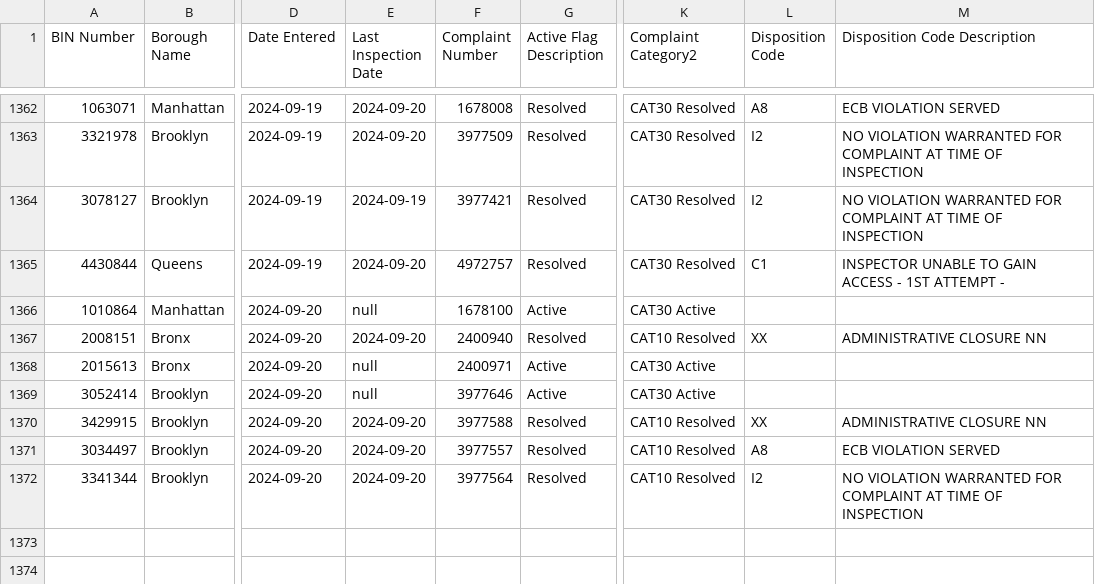
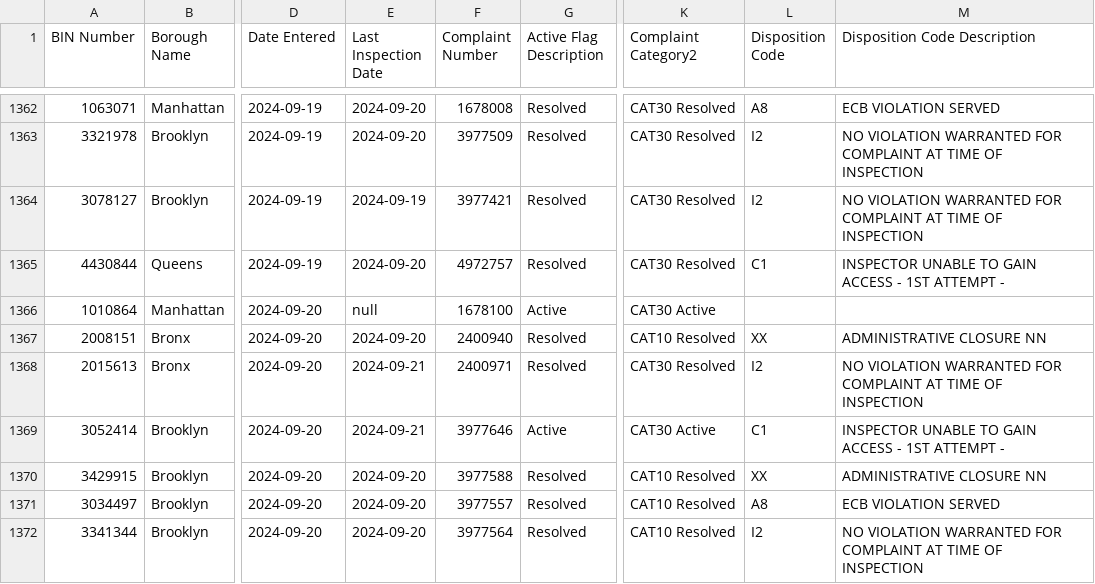
Before and after one commit to NYCDOB/EarthquakeComplaints, a CSV file: data/EarthquakeComplaints.csv, drawn as a sheet; only a part is shown, gaps mark what is left out; the diff names each change by its address in the sheet, - before the commit and + after, or states it on an @@ line.

Commit message:
commit from script Sun 09/22/2024  6:59:51.99, 1372 rows

```diff
--- a/data/EarthquakeComplaints.csv
+++ b/data/EarthquakeComplaints.csv
-E1368:E1369 (Last Inspection Date): null
+E1368:E1369 (Last Inspection Date): 2024-09-21
-G1368 (Active Flag Description): Active
+G1368 (Active Flag Description): Resolved
-K1368 (Complaint Category2): CAT30 Active
+K1368 (Complaint Category2): CAT30 Resolved
-L1368 (Disposition Code): (empty)
+L1368 (Disposition Code): I2
-M1368 (Disposition Code Description): (empty)
+M1368 (Disposition Code Description): NO VIOLATION WARRANTED FOR COMPLAINT AT TIME OF INSPECTION
-L1369 (Disposition Code): (empty)
+L1369 (Disposition Code): C1
-M1369 (Disposition Code Description): (empty)
+M1369 (Disposition Code Description): INSPECTOR UNABLE TO GAIN ACCESS - 1ST ATTEMPT -
```
